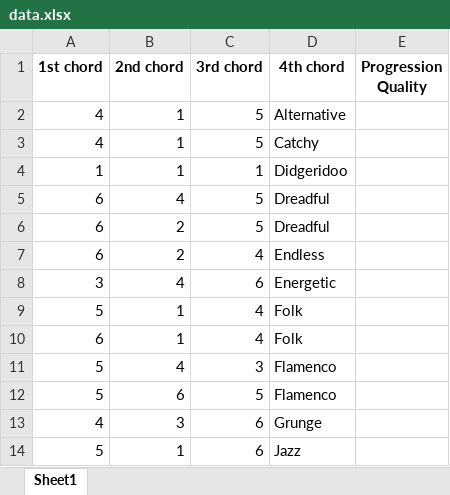
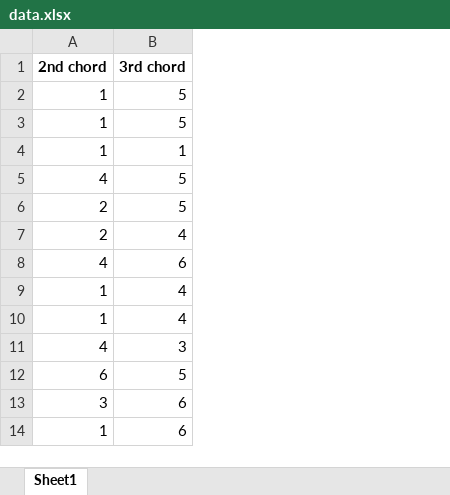
Before and after one commit to fjsalgado/cursoPython2021, an Excel workbook: clase6/data.xlsx, sheet Sheet1, drawn as a sheet; only a part is shown; values as stored, in another font and other column widths than the file's, no borders; the diff names each change by its address in the sheet, - before the commit and + after, or states it on an @@ line.

Commit message:
clase 8

```diff
--- a/clase6/data.xlsx (sheet Sheet1)
+++ b/clase6/data.xlsx (sheet Sheet1)
-column A (1st chord), rows 2-14: 4 | 4 | 1 | 6 | 6 | 6 | 3 | 5 | 6 | 5 | 5 | 4 | 5
-column D (4th chord), rows 2-14: Alternative | Catchy | Didgeridoo | Dreadful | Dreadful | Endless | Energetic | Folk | Folk | Flamenco | Flamenco | Grunge | Jazz
-column E (Progression Quality), empty
```
Also changed, not shown: 5 other files.
